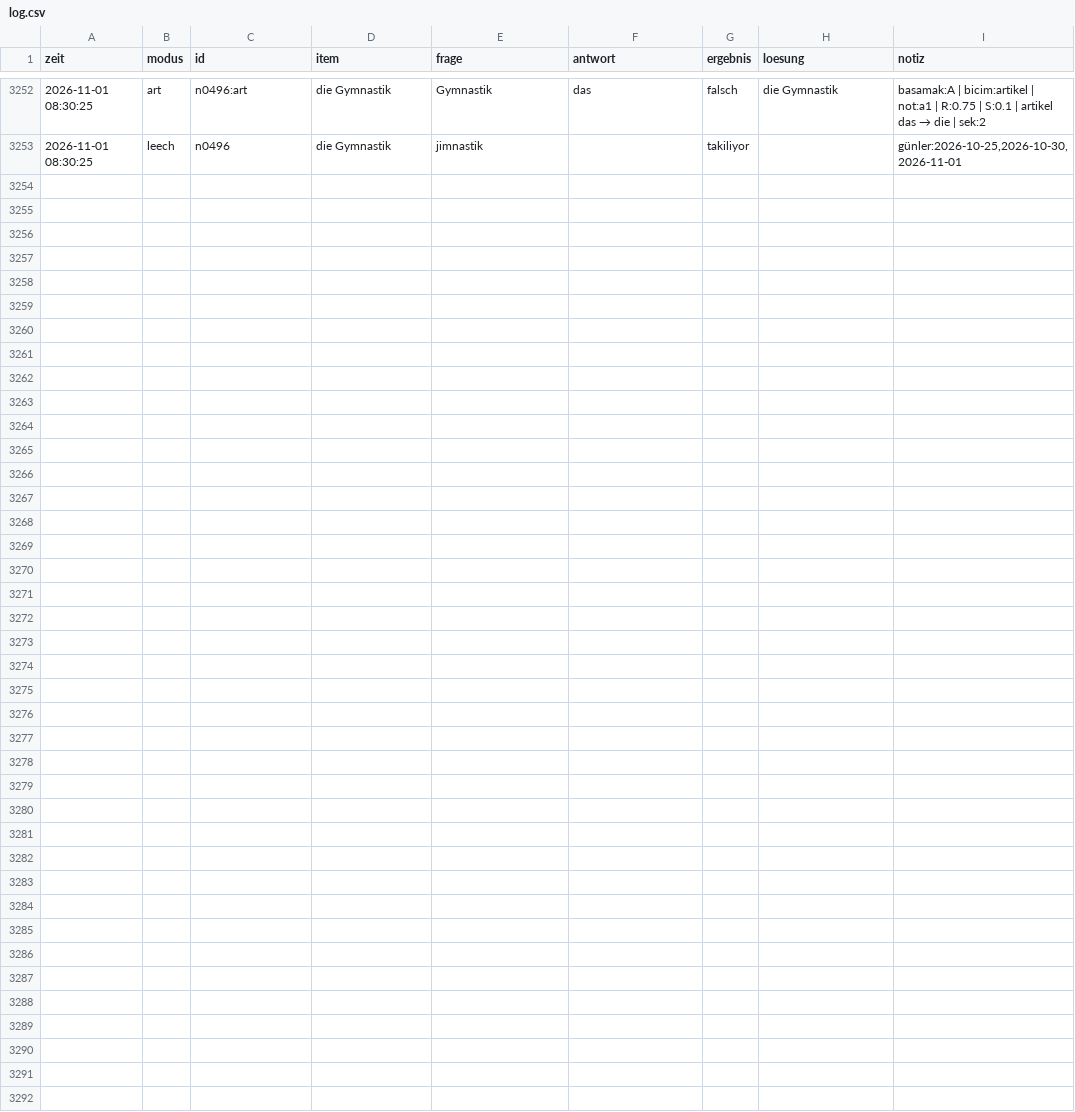
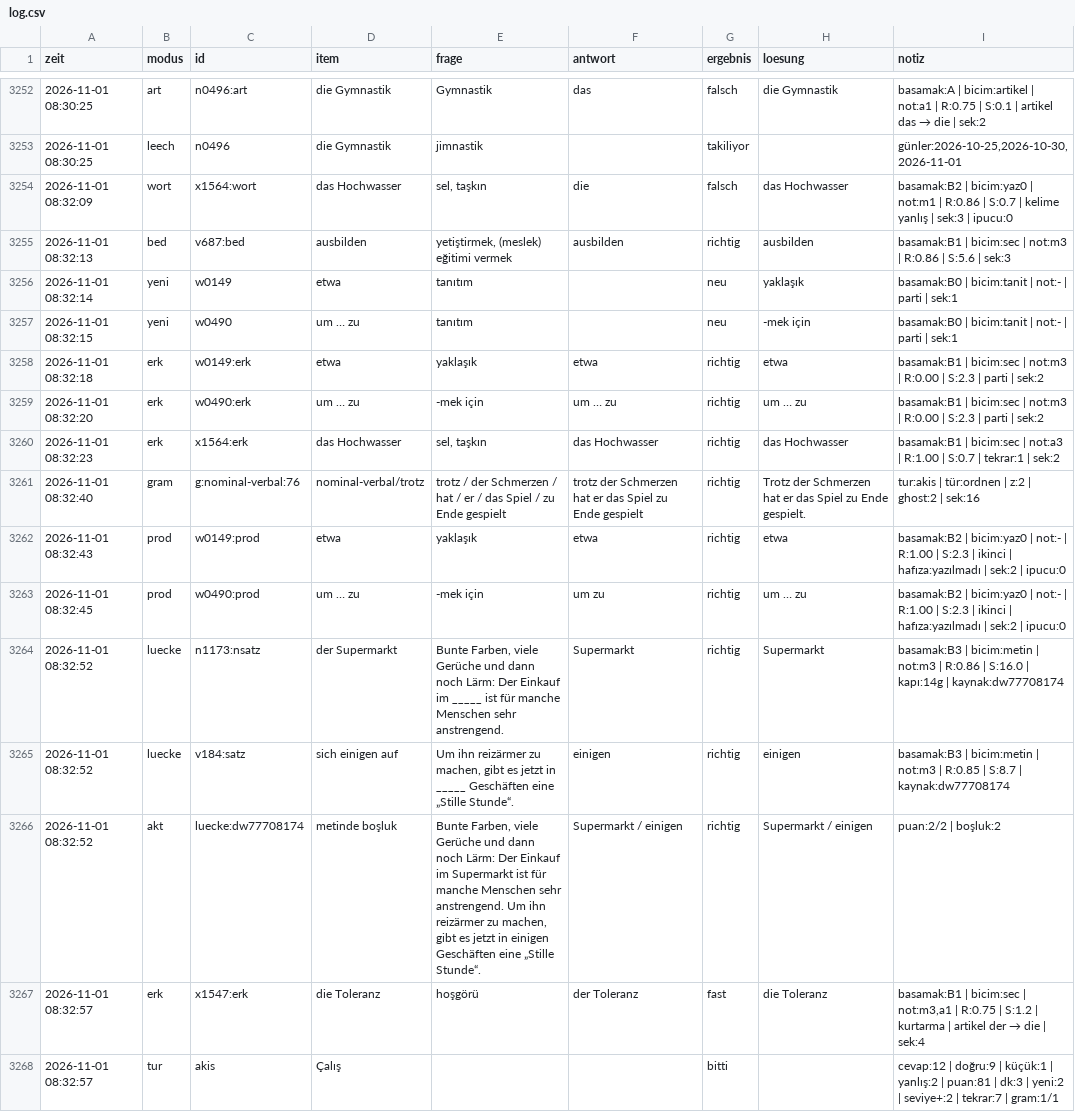
Before and after one commit to TunaArslankaya/Almanca-Tekrar, a CSV file: log/log.csv, drawn as a sheet; only a part is shown, gaps mark what is left out.

Commit message:
log: 15 cevap

```diff
--- a/log/log.csv
+++ b/log/log.csv
@@ -3253 +3253,16 @@
 2026-11-01 08:30:25;leech;n0496;die Gymnastik;jimnastik;;takiliyor;;günler:2026-10-25,2026-10-30,2026-11-01
+2026-11-01 08:32:09;wort;x1564:wort;das Hochwasser;sel, taşkın;die ;falsch;das Hochwasser;basamak:B2 | bicim:yaz0 | not:m1 | R:0.86 | S:0.7 | kelime yanlış | sek:3 | ipucu:0
+2026-11-01 08:32:13;bed;v687:bed;ausbilden;yetiştirmek, (meslek) eğitimi vermek;ausbilden;richtig;ausbilden;basamak:B1 | bicim:sec | not:m3 | R:0.86 | S:5.6 | sek:3
+2026-11-01 08:32:14;yeni;w0149;etwa;tanıtım;;neu;yaklaşık;basamak:B0 | bicim:tanit | not:- | parti | sek:1
+2026-11-01 08:32:15;yeni;w0490;um … zu;tanıtım;;neu;-mek için;basamak:B0 | bicim:tanit | not:- | parti | sek:1
+2026-11-01 08:32:18;erk;w0149:erk;etwa;yaklaşık;etwa;richtig;etwa;basamak:B1 | bicim:sec | not:m3 | R:0.00 | S:2.3 | parti | sek:2
+2026-11-01 08:32:20;erk;w0490:erk;um … zu;-mek için;um … zu;richtig;um … zu;basamak:B1 | bicim:sec | not:m3 | R:0.00 | S:2.3 | parti | sek:2
+2026-11-01 08:32:23;erk;x1564:erk;das Hochwasser;sel, taşkın;das Hochwasser;richtig;das Hochwasser;basamak:B1 | bicim:sec | not:a3 | R:1.00 | S:0.7 | tekrar:1 | sek:2
+2026-11-01 08:32:40;gram;g:nominal-verbal:76;nominal-verbal/trotz;trotz / der Schmerzen / hat / er / das Spiel / zu Ende gespielt;trotz der Schmerzen hat er das Spiel zu Ende gespielt;richtig;Trotz der Schmerzen hat er das Spiel zu Ende gespielt.;tur:akis | tür:ordnen | z:2 | ghost:2 | sek:16
+2026-11-01 08:32:43;prod;w0149:prod;etwa;yaklaşık;etwa;richtig;etwa;basamak:B2 | bicim:yaz0 | not:- | R:1.00 | S:2.3 | ikinci | hafıza:yazılmadı | sek:2 | ipucu:0
+2026-11-01 08:32:45;prod;w0490:prod;um … zu;-mek için;um zu;richtig;um … zu;basamak:B2 | bicim:yaz0 | not:- | R:1.00 | S:2.3 | ikinci | hafıza:yazılmadı | sek:2 | ipucu:0
+2026-11-01 08:32:52;luecke;n1173:nsatz;der Supermarkt;Bunte Farben, viele Gerüche und dann noch Lärm: Der Einkauf im _____ ist für manche Menschen sehr anstrengend.;Supermarkt;richtig;Supermarkt;basamak:B3 | bicim:metin | not:m3 | R:0.86 | S:16.0 | kapı:14g | kaynak:dw77708174
+2026-11-01 08:32:52;luecke;v184:satz;sich einigen auf;Um ihn reizärmer zu machen, gibt es jetzt in _____ Geschäften eine „Stille Stunde“.;einigen;richtig;einigen;basamak:B3 | bicim:metin | not:m3 | R:0.85 | S:8.7 | kaynak:dw77708174
+2026-11-01 08:32:52;akt;luecke:dw77708174;metinde boşluk;Bunte Farben, viele Gerüche und dann noch Lärm: Der Einkauf im Supermarkt ist für manche Menschen sehr anstrengend. Um ihn reizärmer zu machen, gibt es jetzt in einigen Geschäften eine „Stille Stunde“.;Supermarkt / einigen;richtig;Supermarkt / einigen;puan:2/2 | boşluk:2
+2026-11-01 08:32:57;erk;x1547:erk;die Toleranz;hoşgörü;der Toleranz;fast;die Toleranz;basamak:B1 | bicim:sec | not:m3,a1 | R:0.75 | S:1.2 | kurtarma | artikel der → die | sek:4
+2026-11-01 08:32:57;tur;akis;Çalış;;;bitti;;cevap:12 | doğru:9 | küçük:1 | yanlış:2 | puan:81 | dk:3 | yeni:2 | seviye+:2 | tekrar:7 | gram:1/1
```
